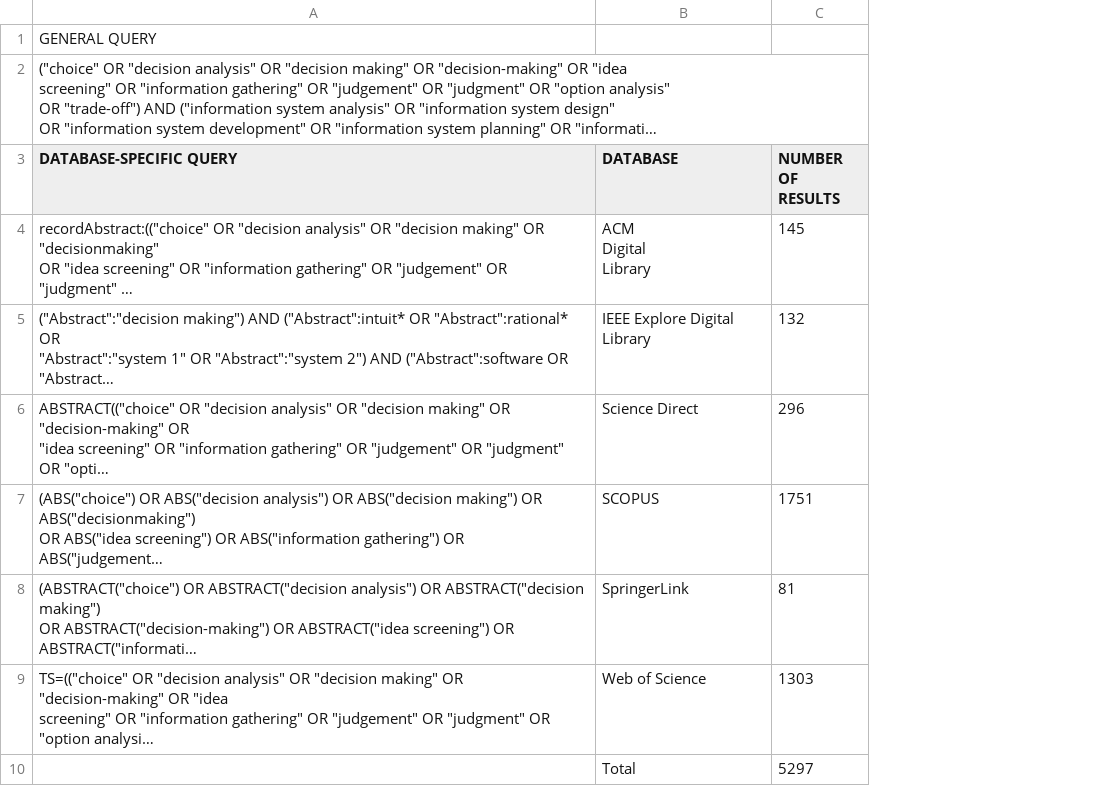
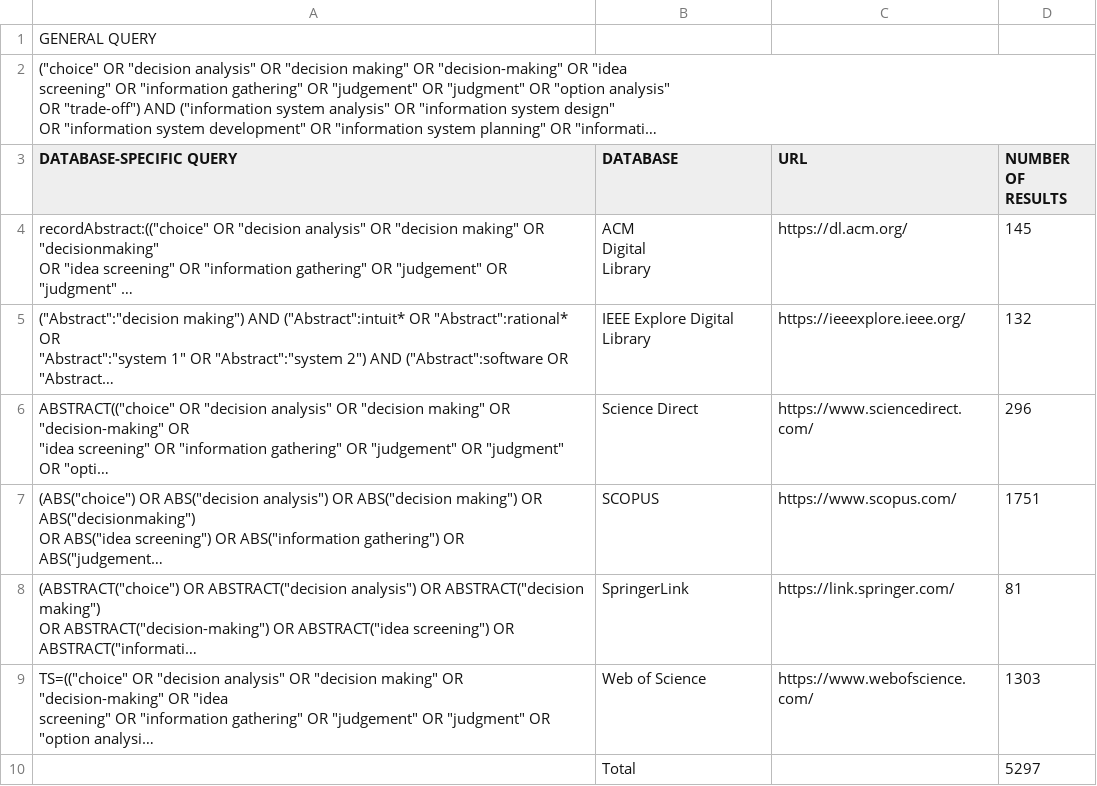
Before and after one commit to MaryamRazavian/SLRReplicationPackage_Intuittion_Rationality, a CSV file: CSV/DataBases_Queries.csv, drawn as a sheet; long unchanged cells end in …; the diff names each change by its address in the sheet, - before the commit and + after, or states it on an @@ line.

Commit message:
Add files via upload

```diff
--- a/CSV/DataBases_Queries.csv
+++ b/CSV/DataBases_Queries.csv
+column C (URL), rows 4-9: https://dl.acm.org/ | https://ieeexplore.ieee.org/ | https://www.sciencedirect.com/ | https://www.scopus.com/ | https://link.springer.com/ | https://www.webofscience.com/
```
